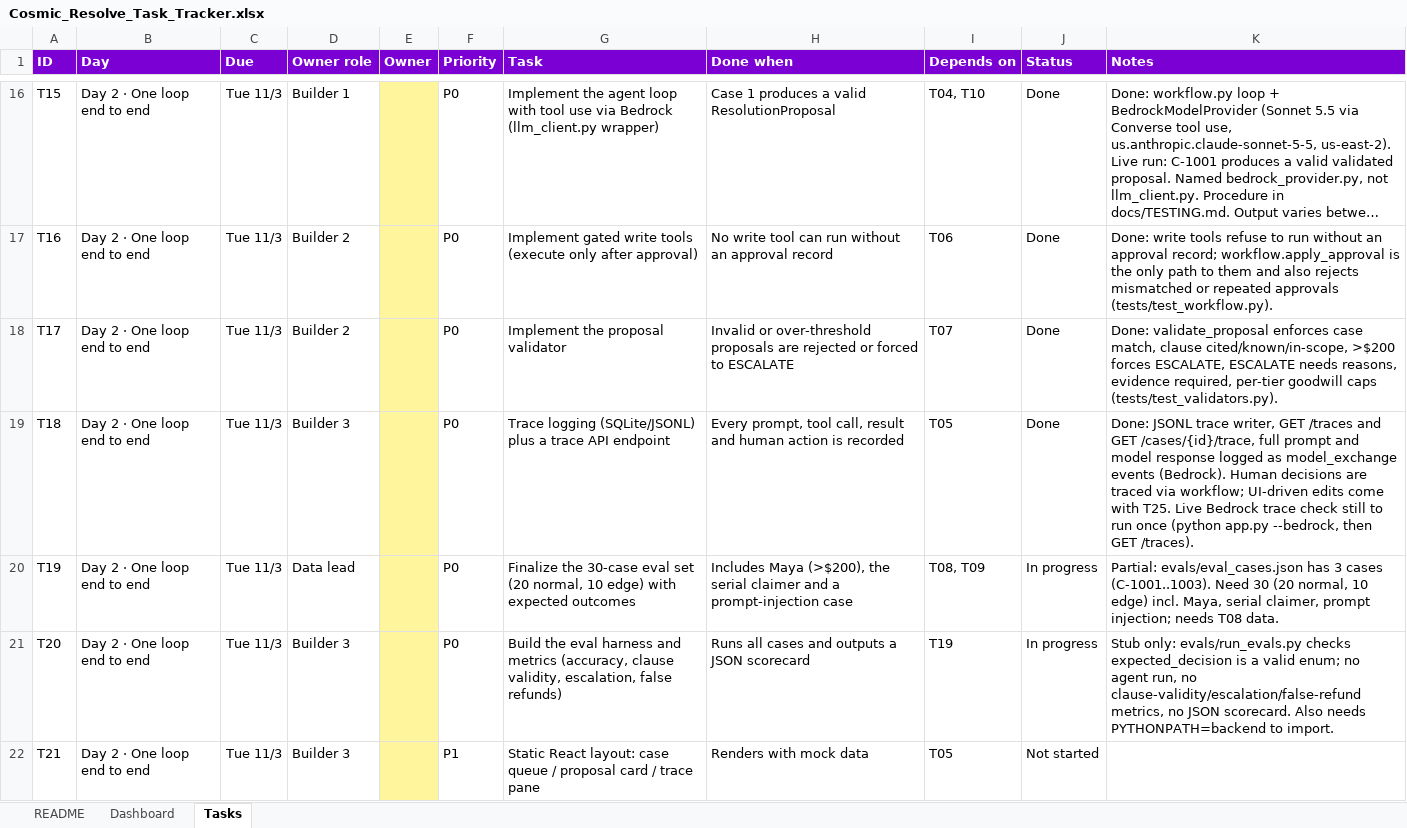
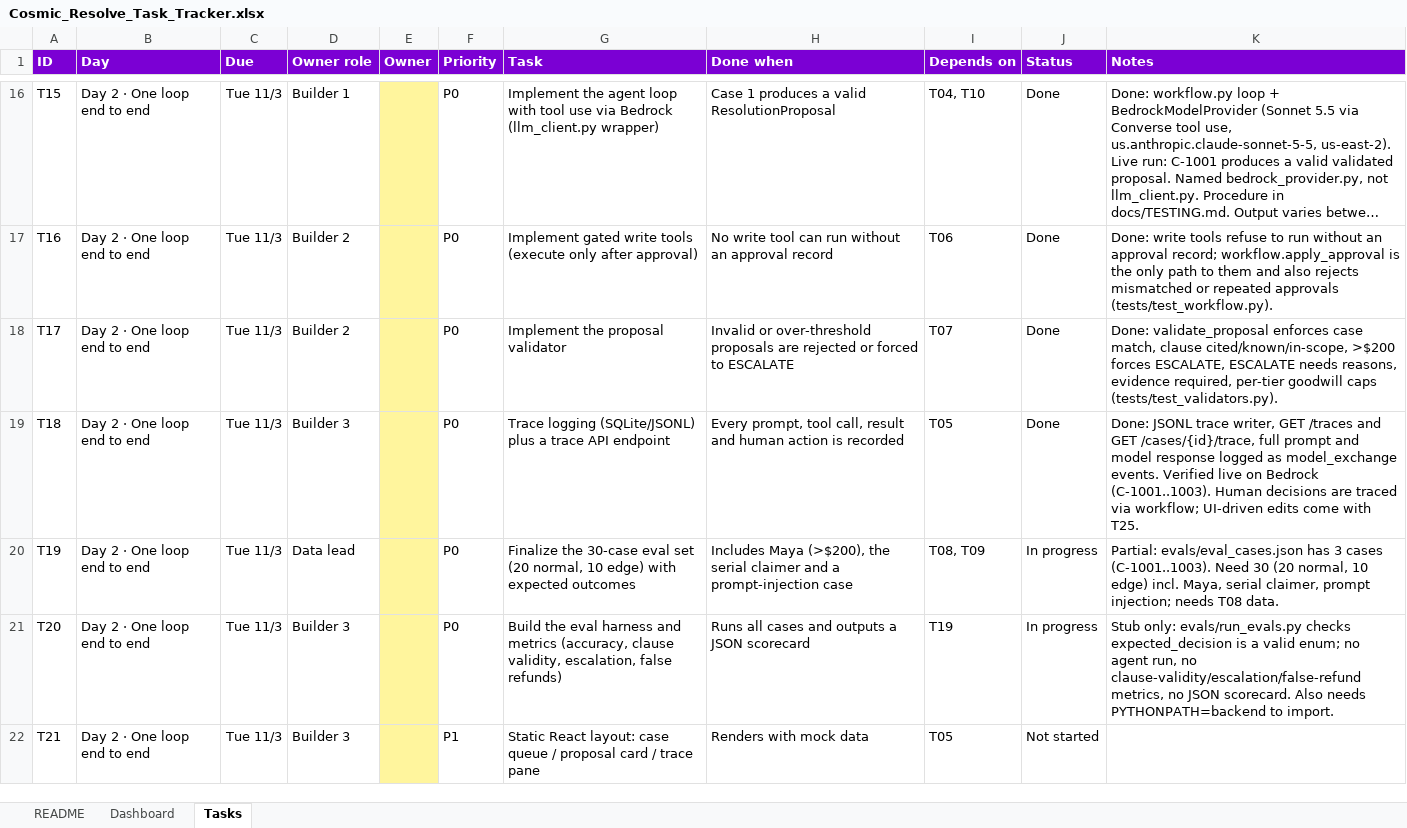
Before and after one commit to HarshNACN/cosmic-resolve, an Excel workbook: docs/Cosmic_Resolve_Task_Tracker.xlsx, sheet Tasks, drawn as a sheet; only a part is shown, gaps mark what is left out; long unchanged cells end in …; values as stored, in another font and other column widths than the file's, no borders; conditional formats not drawn; the diff covers the shown part only; the diff names each change by its address in the sheet, - before the commit and + after, or states it on an @@ line.

```diff
--- a/docs/Cosmic_Resolve_Task_Tracker.xlsx (sheet Tasks)
+++ b/docs/Cosmic_Resolve_Task_Tracker.xlsx (sheet Tasks)
-K19 (Notes): …as model_exchange events (Bedrock). Human decisions are traced via workflow; UI-driven edits come with T25. Live Bedrock trace check still to run once (python app.py --bedrock, then GET /traces).
+K19 (Notes): …as model_exchange events. Verified live on Bedrock (C-1001..1003). Human decisions are traced via workflow; UI-driven edits come with T25.
```
Also changed, not shown: 1 edited cell elsewhere in this sheet, 1 other file.
